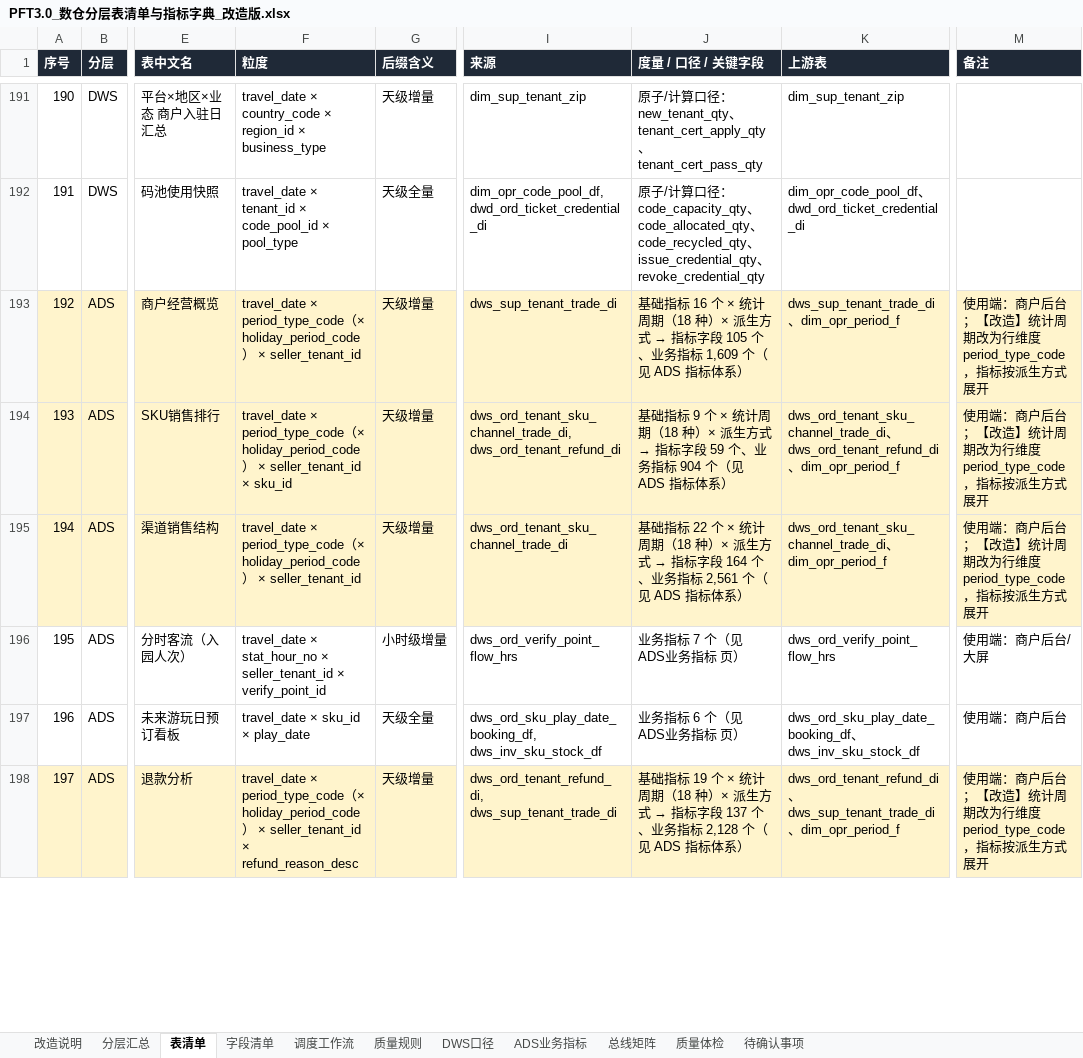
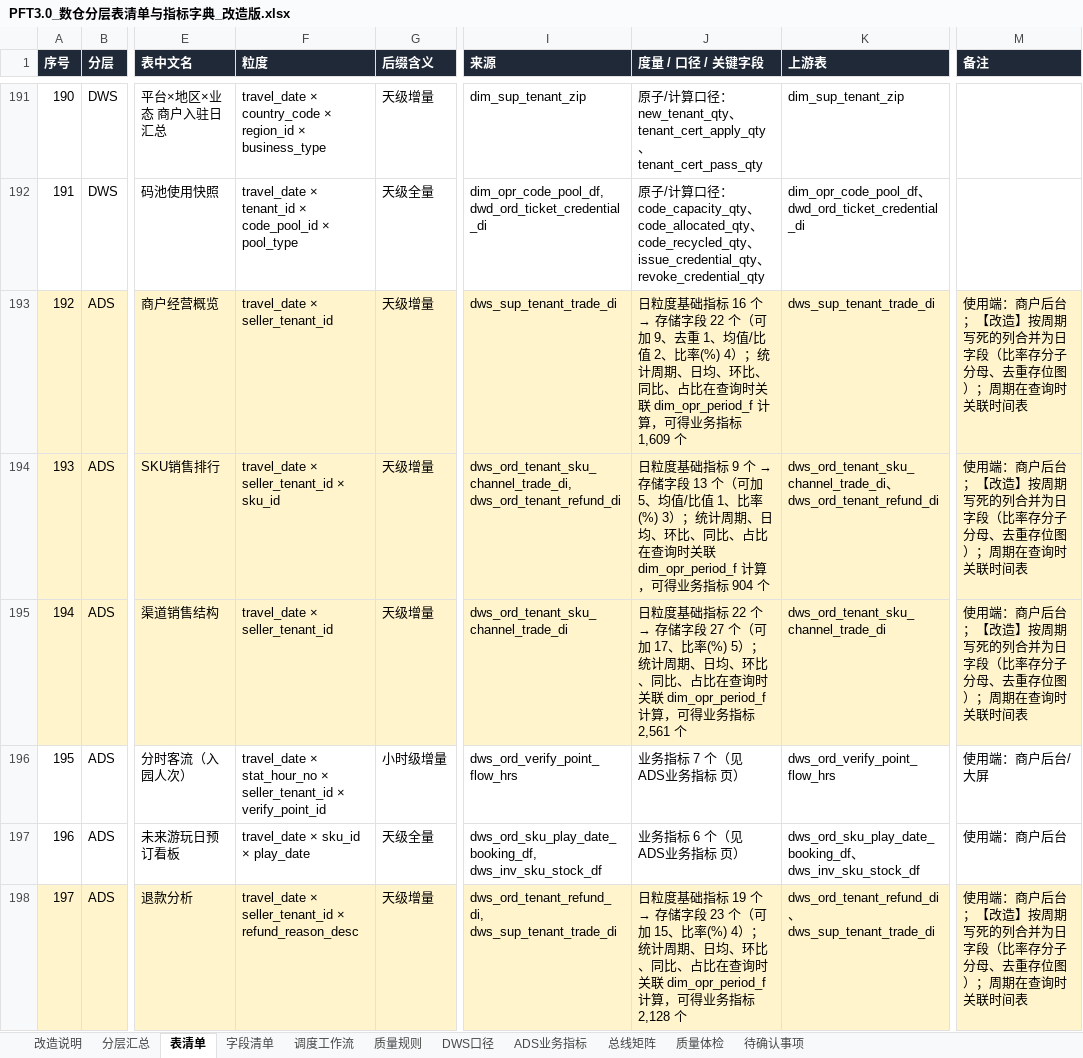
Before and after one commit to keanying/lakehouse, an Excel workbook: dw-dict/dist/PFT3.0_数仓分层表清单与指标字典_改造版.xlsx, sheet 表清单, drawn as a sheet; only a part is shown, gaps mark what is left out; values as stored, in another font and other column widths than the file's, no borders; the diff covers the shown part only; the diff names each change by its address in the sheet, - before the commit and + after, or states it on an @@ line.

```diff
--- a/dw-dict/dist/PFT3.0_数仓分层表清单与指标字典_改造版.xlsx (sheet 表清单)
+++ b/dw-dict/dist/PFT3.0_数仓分层表清单与指标字典_改造版.xlsx (sheet 表清单)
-F193 (粒度): travel_date × period_type_code（× holiday_period_code） × seller_tenant_id
+F193 (粒度): travel_date × seller_tenant_id
@@ J193 (度量 / 口径 / 关键字段): 基础指标 16 个 × 统计周期（18 种）× 派生方式 → 指标字段 105 个、业务指标 1,609 个（见 ADS 指标体系） → 日粒度基础指标 16 个 → 存储字段 22 个（可加 9、去重 1、均值/比值 2、比率(%) 4）；统计周期、日均、环比、同比、占比在查询时关联 dim_opr_period_f 计算，可得业务指标 1,609 个 @@
-K193 (上游表): dws_sup_tenant_trade_di、dim_opr_period_f
+K193 (上游表): dws_sup_tenant_trade_di
-M193:M195 (备注): …【改造】统计周期改为行维度 period_type_code，指标按派生方式展开
+M193:M195 (备注): …【改造】按周期写死的列合并为日字段（比率存分子分母、去重存位图）；周期在查询时关联时间表
-F194 (粒度): travel_date × period_type_code（× holiday_period_code） × seller_tenant_id ×…
+F194 (粒度): travel_date × seller_tenant_id ×…
@@ J194 (度量 / 口径 / 关键字段): 基础指标 9 个 × 统计周期（18 种）× 派生方式 → 指标字段 59 个、业务指标 904 个（见 ADS 指标体系） → 日粒度基础指标 9 个 → 存储字段 13 个（可加 5、均值/比值 1、比率(%) 3）；统计周期、日均、环比、同比、占比在查询时关联 dim_opr_period_f 计算，可得业务指标 904 个 @@
-K194 (上游表): …、dws_ord_tenant_refund_di、dim_opr_period_f
+K194 (上游表): …、dws_ord_tenant_refund_di
-F195 (粒度): travel_date × period_type_code（× holiday_period_code） × seller_tenant_id
+F195 (粒度): travel_date × seller_tenant_id
@@ J195 (度量 / 口径 / 关键字段): 基础指标 22 个 × 统计周期（18 种）× 派生方式 → 指标字段 164 个、业务指标 2,561 个（见 ADS 指标体系） → 日粒度基础指标 22 个 → 存储字段 27 个（可加 17、比率(%) 5）；统计周期、日均、环比、同比、占比在查询时关联 dim_opr_period_f 计算，可得业务指标 2,561 个 @@
-K195 (上游表): dws_ord_tenant_sku_channel_trade_di、dim_opr_period_f
+K195 (上游表): dws_ord_tenant_sku_channel_trade_di
-F198 (粒度): travel_date × period_type_code（× holiday_period_code） × seller_tenant_id ×…
+F198 (粒度): travel_date × seller_tenant_id ×…
@@ J198 (度量 / 口径 / 关键字段): 基础指标 19 个 × 统计周期（18 种）× 派生方式 → 指标字段 137 个、业务指标 2,128 个（见 ADS 指标体系） → 日粒度基础指标 19 个 → 存储字段 23 个（可加 15、比率(%) 4）；统计周期、日均、环比、同比、占比在查询时关联 dim_opr_period_f 计算，可得业务指标 2,128 个 @@
-K198 (上游表): …、dws_sup_tenant_trade_di、dim_opr_period_f
+K198 (上游表): …、dws_sup_tenant_trade_di
-M198 (备注): …【改造】统计周期改为行维度 period_type_code，指标按派生方式展开
+M198 (备注): …【改造】按周期写死的列合并为日字段（比率存分子分母、去重存位图）；周期在查询时关联时间表
```
Also changed, not shown: 93 edited cells and cell formats elsewhere in this sheet, sheet 字段清单, sheet ADS业务指标, sheet 改造说明, sheet 分层汇总, 7 other files.
